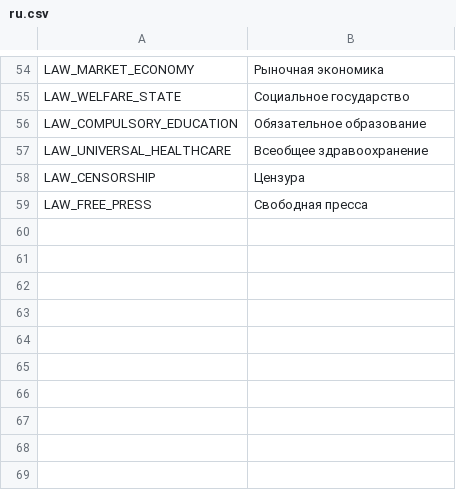
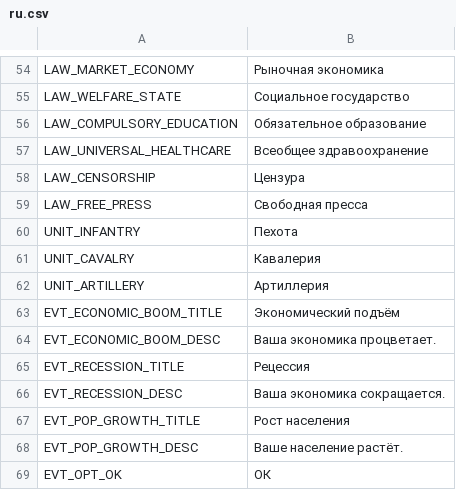
Before and after one commit to AnimatePro/GRAND-STRATEGY, a CSV file: localization/ru.csv, drawn as a sheet; only a part is shown, gaps mark what is left out.

```diff
--- a/localization/ru.csv
+++ b/localization/ru.csv
@@ -59 +59,11 @@ LAW_CENSORSHIP,Цензура
 LAW_FREE_PRESS,Свободная пресса
+UNIT_INFANTRY,Пехота
+UNIT_CAVALRY,Кавалерия
+UNIT_ARTILLERY,Артиллерия
+EVT_ECONOMIC_BOOM_TITLE,Экономический подъём
+EVT_ECONOMIC_BOOM_DESC,Ваша экономика процветает.
+EVT_RECESSION_TITLE,Рецессия
+EVT_RECESSION_DESC,Ваша экономика сокращается.
+EVT_POP_GROWTH_TITLE,Рост населения
+EVT_POP_GROWTH_DESC,Ваше население растёт.
+EVT_OPT_OK,ОК
```
Also changed, not shown: localization/en.csv, 20 other files.
